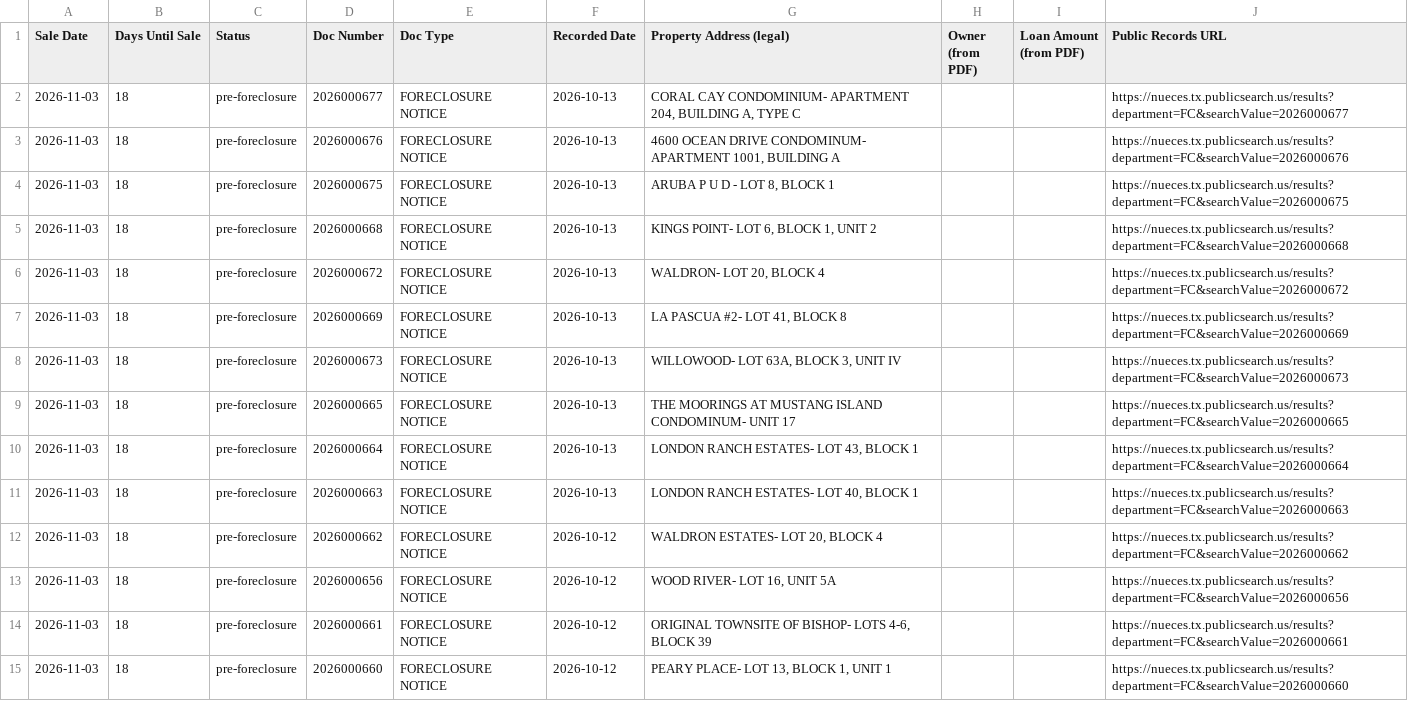
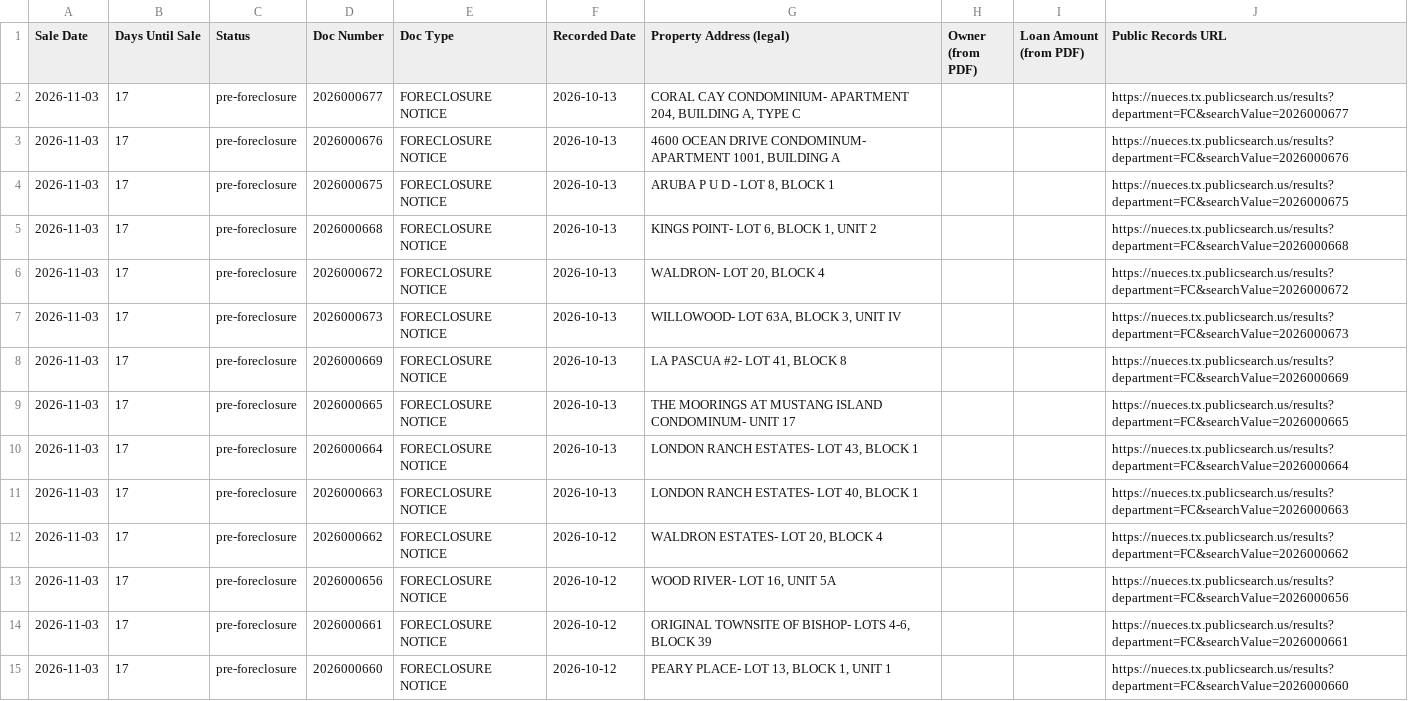
Before and after one commit to sbrios85/nueces-leads, a CSV file: data/foreclosures.csv, drawn as a sheet; only a part is shown; the diff covers the shown part only.

```diff
--- a/data/foreclosures.csv
+++ b/data/foreclosures.csv
@@ -1,15 +1,15 @@
 Sale Date,Days Until Sale,Status,Doc Number,Doc Type,Recorded Date,Property Address (legal),Owner (from PDF),Loan Amount (from PDF),Public Records URL
-2026-11-03,18,pre-foreclosure,2026000677,FORECLOSURE NOTICE,2026-10-13,"CORAL CAY CONDOMINIUM- APARTMENT 204, BUILDING A, TYPE C",,,https://nueces.tx.publicsearch.us/results?department=FC&searchValue=2026000677
-2026-11-03,18,pre-foreclosure,2026000676,FORECLOSURE NOTICE,2026-10-13,"4600 OCEAN DRIVE CONDOMINUM- APARTMENT 1001, BUILDING A",,,https://nueces.tx.publicsearch.us/results?department=FC&searchValue=2026000676
-2026-11-03,18,pre-foreclosure,2026000675,FORECLOSURE NOTICE,2026-10-13,"ARUBA P U D - LOT 8, BLOCK 1",,,https://nueces.tx.publicsearch.us/results?department=FC&searchValue=2026000675
-2026-11-03,18,pre-foreclosure,2026000668,FORECLOSURE NOTICE,2026-10-13,"KINGS POINT- LOT 6, BLOCK 1, UNIT 2",,,https://nueces.tx.publicsearch.us/results?department=FC&searchValue=2026000668
-2026-11-03,18,pre-foreclosure,2026000672,FORECLOSURE NOTICE,2026-10-13,"WALDRON- LOT 20, BLOCK 4",,,https://nueces.tx.publicsearch.us/results?department=FC&searchValue=2026000672
-2026-11-03,18,pre-foreclosure,2026000669,FORECLOSURE NOTICE,2026-10-13,"LA PASCUA #2- LOT 41, BLOCK 8",,,https://nueces.tx.publicsearch.us/results?department=FC&searchValue=2026000669
-2026-11-03,18,pre-foreclosure,2026000673,FORECLOSURE NOTICE,2026-10-13,"WILLOWOOD- LOT 63A, BLOCK 3, UNIT IV",,,https://nueces.tx.publicsearch.us/results?department=FC&searchValue=2026000673
-2026-11-03,18,pre-foreclosure,2026000665,FORECLOSURE NOTICE,2026-10-13,THE MOORINGS AT MUSTANG ISLAND CONDOMINUM- UNIT 17,,,https://nueces.tx.publicsearch.us/results?department=FC&searchValue=2026000665
-2026-11-03,18,pre-foreclosure,2026000664,FORECLOSURE NOTICE,2026-10-13,"LONDON RANCH ESTATES- LOT 43, BLOCK 1",,,https://nueces.tx.publicsearch.us/results?department=FC&searchValue=2026000664
-2026-11-03,18,pre-foreclosure,2026000663,FORECLOSURE NOTICE,2026-10-13,"LONDON RANCH ESTATES- LOT 40, BLOCK 1",,,https://nueces.tx.publicsearch.us/results?department=FC&searchValue=2026000663
-2026-11-03,18,pre-foreclosure,2026000662,FORECLOSURE NOTICE,2026-10-12,"WALDRON ESTATES- LOT 20, BLOCK 4",,,https://nueces.tx.publicsearch.us/results?department=FC&searchValue=2026000662
-2026-11-03,18,pre-foreclosure,2026000656,FORECLOSURE NOTICE,2026-10-12,"WOOD RIVER- LOT 16, UNIT 5A",,,https://nueces.tx.publicsearch.us/results?department=FC&searchValue=2026000656
-2026-11-03,18,pre-foreclosure,2026000661,FORECLOSURE NOTICE,2026-10-12,"ORIGINAL TOWNSITE OF BISHOP- LOTS 4-6, BLOCK 39",,,https://nueces.tx.publicsearch.us/results?department=FC&searchValue=2026000661
-2026-11-03,18,pre-foreclosure,2026000660,FORECLOSURE NOTICE,2026-10-12,"PEARY PLACE- LOT 13, BLOCK 1, UNIT 1",,,https://nueces.tx.publicsearch.us/results?department=FC&searchValue=2026000660
+2026-11-03,17,pre-foreclosure,2026000677,FORECLOSURE NOTICE,2026-10-13,"CORAL CAY CONDOMINIUM- APARTMENT 204, BUILDING A, TYPE C",,,https://nueces.tx.publicsearch.us/results?department=FC&searchValue=2026000677
+2026-11-03,17,pre-foreclosure,2026000676,FORECLOSURE NOTICE,2026-10-13,"4600 OCEAN DRIVE CONDOMINUM- APARTMENT 1001, BUILDING A",,,https://nueces.tx.publicsearch.us/results?department=FC&searchValue=2026000676
+2026-11-03,17,pre-foreclosure,2026000675,FORECLOSURE NOTICE,2026-10-13,"ARUBA P U D - LOT 8, BLOCK 1",,,https://nueces.tx.publicsearch.us/results?department=FC&searchValue=2026000675
+2026-11-03,17,pre-foreclosure,2026000668,FORECLOSURE NOTICE,2026-10-13,"KINGS POINT- LOT 6, BLOCK 1, UNIT 2",,,https://nueces.tx.publicsearch.us/results?department=FC&searchValue=2026000668
+2026-11-03,17,pre-foreclosure,2026000672,FORECLOSURE NOTICE,2026-10-13,"WALDRON- LOT 20, BLOCK 4",,,https://nueces.tx.publicsearch.us/results?department=FC&searchValue=2026000672
+2026-11-03,17,pre-foreclosure,2026000673,FORECLOSURE NOTICE,2026-10-13,"WILLOWOOD- LOT 63A, BLOCK 3, UNIT IV",,,https://nueces.tx.publicsearch.us/results?department=FC&searchValue=2026000673
+2026-11-03,17,pre-foreclosure,2026000669,FORECLOSURE NOTICE,2026-10-13,"LA PASCUA #2- LOT 41, BLOCK 8",,,https://nueces.tx.publicsearch.us/results?department=FC&searchValue=2026000669
+2026-11-03,17,pre-foreclosure,2026000665,FORECLOSURE NOTICE,2026-10-13,THE MOORINGS AT MUSTANG ISLAND CONDOMINUM- UNIT 17,,,https://nueces.tx.publicsearch.us/results?department=FC&searchValue=2026000665
+2026-11-03,17,pre-foreclosure,2026000664,FORECLOSURE NOTICE,2026-10-13,"LONDON RANCH ESTATES- LOT 43, BLOCK 1",,,https://nueces.tx.publicsearch.us/results?department=FC&searchValue=2026000664
+2026-11-03,17,pre-foreclosure,2026000663,FORECLOSURE NOTICE,2026-10-13,"LONDON RANCH ESTATES- LOT 40, BLOCK 1",,,https://nueces.tx.publicsearch.us/results?department=FC&searchValue=2026000663
+2026-11-03,17,pre-foreclosure,2026000662,FORECLOSURE NOTICE,2026-10-12,"WALDRON ESTATES- LOT 20, BLOCK 4",,,https://nueces.tx.publicsearch.us/results?department=FC&searchValue=2026000662
+2026-11-03,17,pre-foreclosure,2026000656,FORECLOSURE NOTICE,2026-10-12,"WOOD RIVER- LOT 16, UNIT 5A",,,https://nueces.tx.publicsearch.us/results?department=FC&searchValue=2026000656
+2026-11-03,17,pre-foreclosure,2026000661,FORECLOSURE NOTICE,2026-10-12,"ORIGINAL TOWNSITE OF BISHOP- LOTS 4-6, BLOCK 39",,,https://nueces.tx.publicsearch.us/results?department=FC&searchValue=2026000661
+2026-11-03,17,pre-foreclosure,2026000660,FORECLOSURE NOTICE,2026-10-12,"PEARY PLACE- LOT 13, BLOCK 1, UNIT 1",,,https://nueces.tx.publicsearch.us/results?department=FC&searchValue=2026000660
```
Also changed, not shown: 102 edited cells elsewhere in this file, 6 other files.
